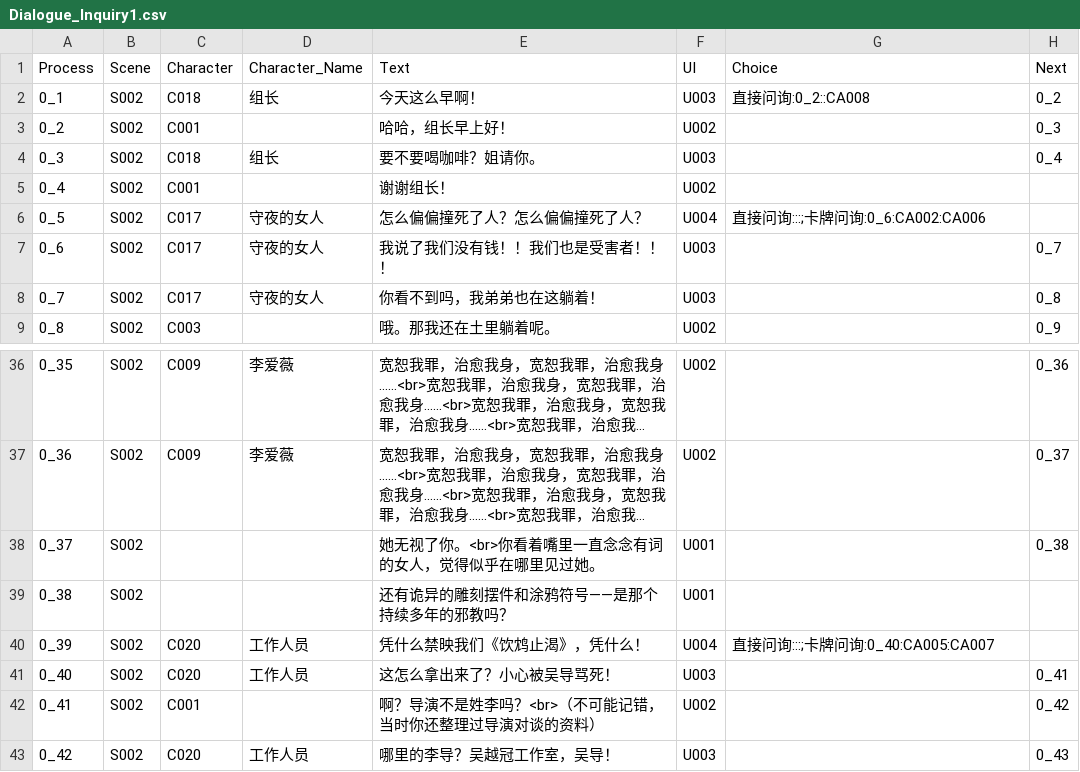
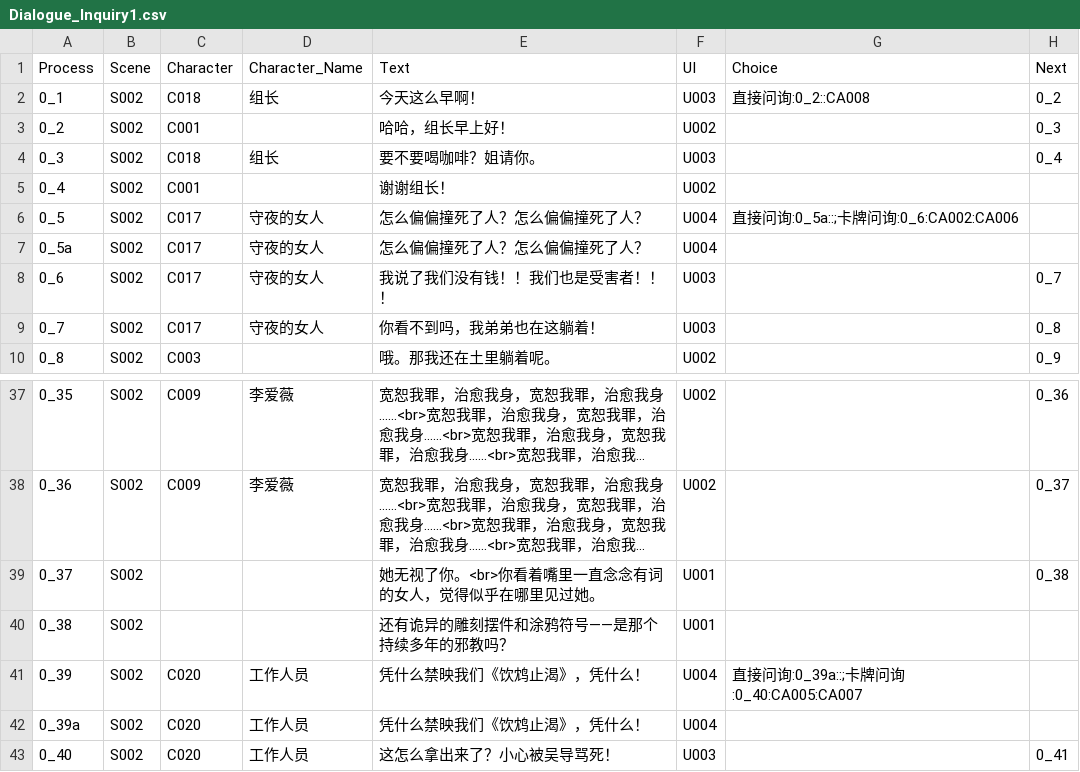
Before and after one commit to sols1st/GreenHandProject, a CSV file: Assets/Resources/CSV/Dialogue_Inquiry1.csv, drawn as a sheet; only a part is shown, gaps mark what is left out; the shorter side is filled out with more unchanged rows; long unchanged cells end in ….

```diff
--- a/Assets/Resources/CSV/Dialogue_Inquiry1.csv
+++ b/Assets/Resources/CSV/Dialogue_Inquiry1.csv
@@ -5,3 +5,4 @@
 0_4,S002,C001,,谢谢组长！,U002,,
-0_5,S002,C017,守夜的女人,怎么偏偏撞死了人？怎么偏偏撞死了人？,U004,直接问询:::;卡牌问询:0_6:CA002:CA006,
+0_5,S002,C017,守夜的女人,怎么偏偏撞死了人？怎么偏偏撞死了人？,U004,直接问询:0_5a::;卡牌问询:0_6:CA002:CA006,
+0_5a,S002,C017,守夜的女人,怎么偏偏撞死了人？怎么偏偏撞死了人？,U004,,
 0_6,S002,C017,守夜的女人,我说了我们没有钱！！我们也是受害者！！！,U003,,0_7
@@ -39,3 +40,4 @@
 0_38,S002,,,还有诡异的雕刻摆件和涂鸦符号——是那个持续多年的邪教吗？,U001,,
-0_39,S002,C020,工作人员,凭什么禁映我们《饮鸩止渴》，凭什么！,U004,直接问询:::;卡牌问询:0_40:CA005:CA007,
+0_39,S002,C020,工作人员,凭什么禁映我们《饮鸩止渴》，凭什么！,U004,直接问询:0_39a::;卡牌问询:0_40:CA005:CA007,
+0_39a,S002,C020,工作人员,凭什么禁映我们《饮鸩止渴》，凭什么！,U004,,
 0_40,S002,C020,工作人员,这怎么拿出来了？小心被吴导骂死！,U003,,0_41
```
Also changed, not shown: Assets/Resources/CSV/Dialogue_Inquiry2.csv, Assets/Resources/CSV/Dialogue_Inquiry3.csv, 3 other files.
